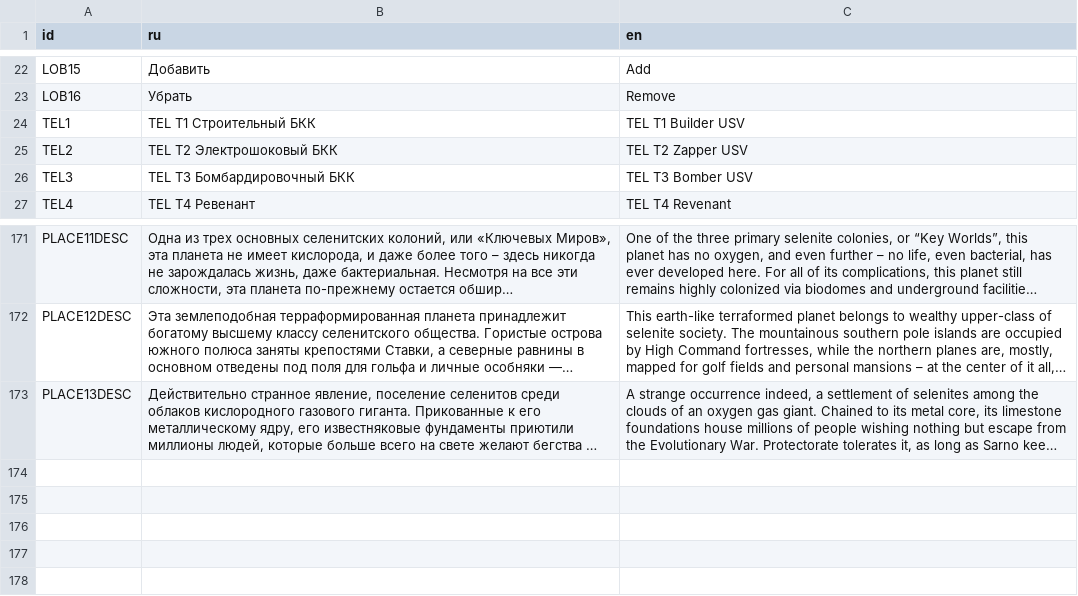
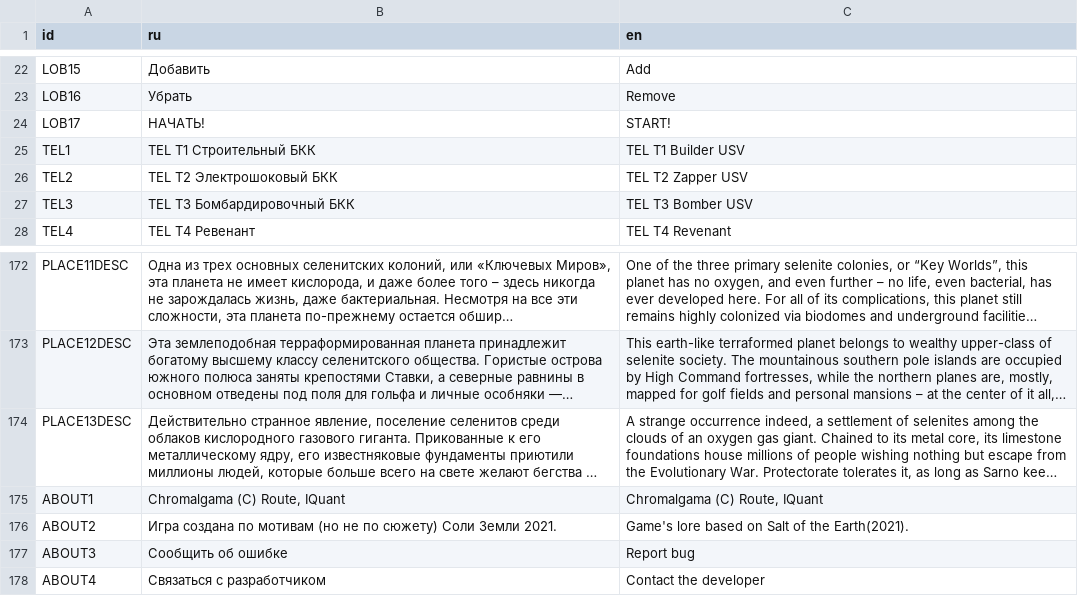
Before and after one commit to Rou7e/chromalgama-game, a CSV file: translation.csv, drawn as a sheet; only a part is shown, gaps mark what is left out; long unchanged cells end in …; the diff names each change by its address in the sheet, - before the commit and + after, or states it on an @@ line.

```diff
--- a/translation.csv
+++ b/translation.csv
+row 24: LOB17 | НАЧАТЬ! | START!
+row 175: ABOUT1 | Chromalgama (С) Route, IQuant | Chromalgama (С) Route, IQuant
+row 176: ABOUT2 | Игра создана по мотивам (но не по сюжету) Соли Земли 2021. | Game's lore based on Salt of the Earth(2021).
+row 177: ABOUT3 | Сообщить об ошибке | Report bug
+row 178: ABOUT4 | Связаться с разработчиком | Contact the developer
```
Also changed, not shown: 7 other files.
